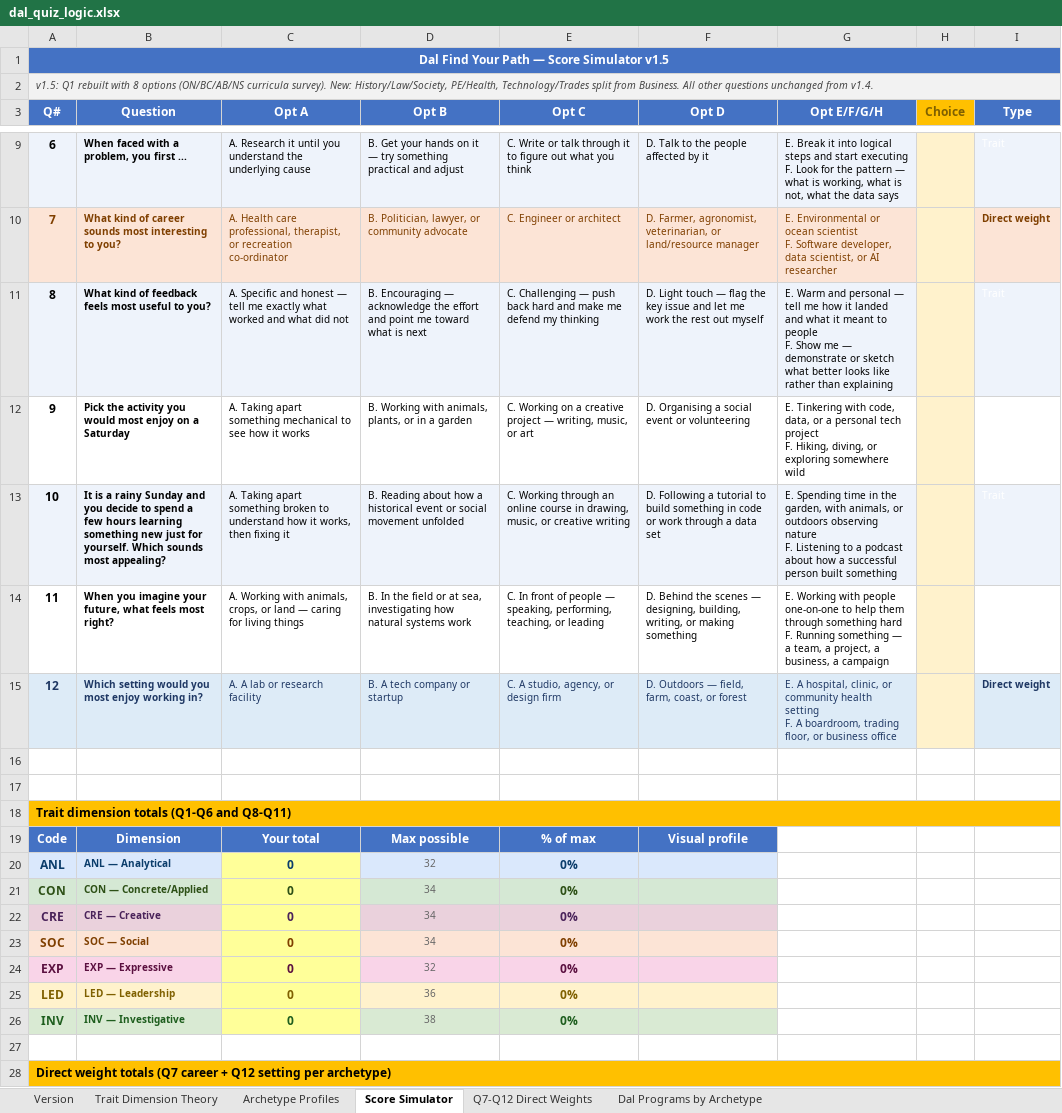
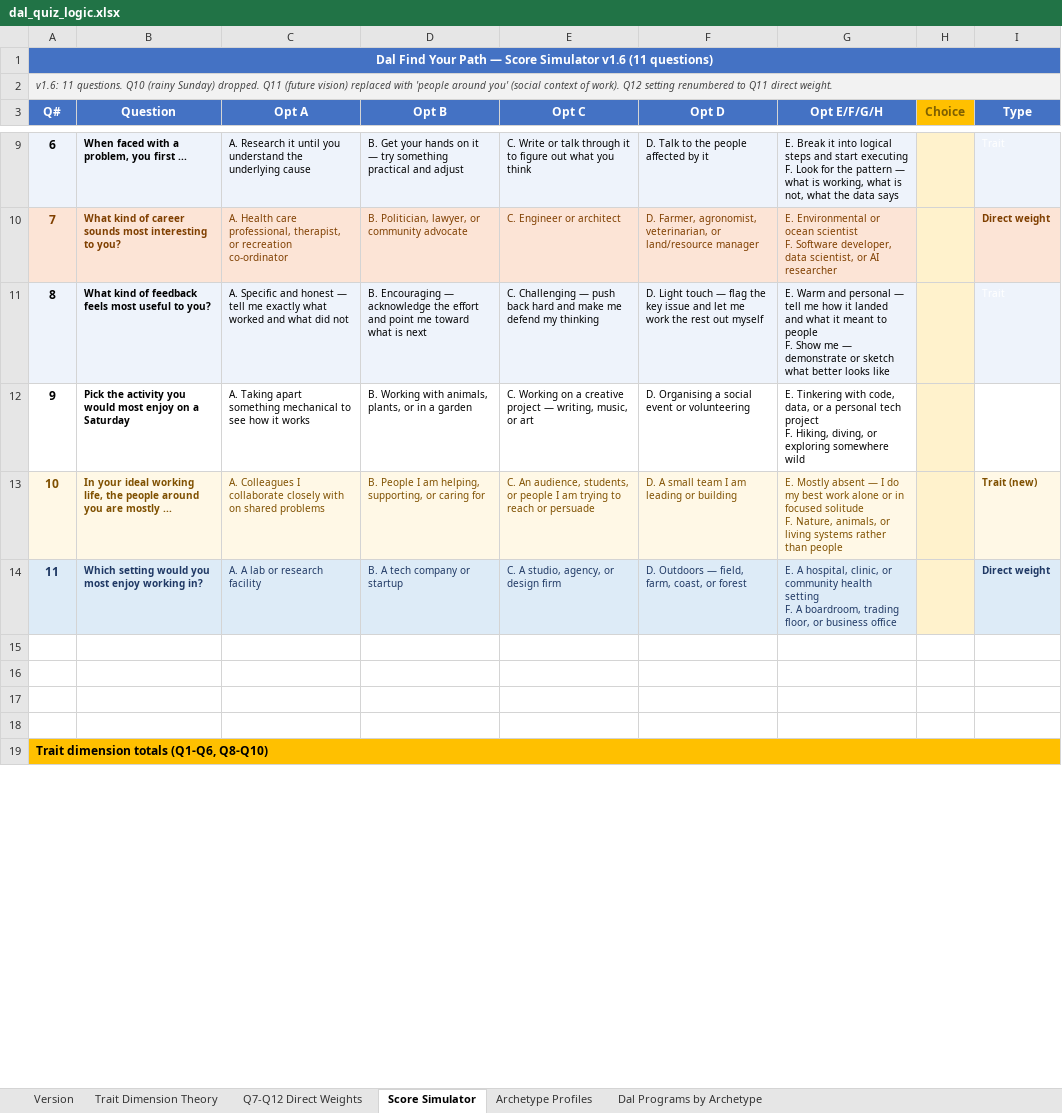
Before and after one commit to matthebb/QuizPilot, an Excel workbook: dal_quiz_logic.xlsx, sheet Score Simulator, drawn as a sheet; only a part is shown, gaps mark what is left out; values as stored, in another font and other column widths than the file's, no borders; removed rows and columns are numbered as before the commit, all else as after; ↵ is a line break in a cell; the diff covers the shown part only; the diff names each change by its address in the sheet, - before the commit and + after, or states it on an @@ line.

Commit message:
Add files via upload

```diff
--- a/dal_quiz_logic.xlsx (sheet Score Simulator)
+++ b/dal_quiz_logic.xlsx (sheet Score Simulator)
@@ sheet tab order changed: Version | Trait Dimension Theory | Q7-Q12 Direct Weights | Score Simulator | Archetype Profiles | Dal Programs by Archetype @@
@@ column A (Q#) renumbered between rows 1 and 57 @@
-G11 (Opt E/F/G/H): …looks like rather than explaining
+G11 (Opt E/F/G/H): …looks like
-row 13: 10 | It is a rainy Sunday and you decide to spend a few hours learning something new just for yourself. Which sounds most appealing? | A. Taking apart something broken to understand how it works, then fixing it | B. Reading about how a historical event or social movement unfolded | C. Working through an online course in drawing, music, or creative writing | D. Following a tutorial to build something in code or work through a data set | E. Spending time in the garden, with animals, or outdoors observing nature ↵ F. Listening to a podcast about how a successful person built something |  | Trait
-row 14: 11 | When you imagine your future, what feels most right? | A. Working with animals, crops, or land — caring for living things | B. In the field or at sea, investigating how natural systems work | C. In front of people — speaking, performing, teaching, or leading | D. Behind the scenes — designing, building, writing, or making something | E. Working with people one-on-one to help them through something hard ↵ F. Running something — a team, a project, a business, a campaign |  | Trait
+row 13: 10 | In your ideal working life, the people around you are mostly ... | A. Colleagues I collaborate closely with on shared problems | B. People I am helping, supporting, or caring for | C. An audience, students, or people I am trying to reach or persuade | D. A small team I am leading or building | E. Mostly absent — I do my best work alone or in focused solitude ↵ F. Nature, animals, or living systems rather than people |  | Trait (new)
-A17 fill: #FFC000
+A17 fill: none
-A18:I18 merged
@@ row 19 moved to row 20: Code @@
-row 20: ANL | ANL — Analytical | 0 | 32 | 0%
-row 21: CON | CON — Concrete/Applied | 0 | 34 | 0%
-row 22: CRE | CRE — Creative | 0 | 34 | 0%
-row 23: SOC | SOC — Social | 0 | 34 | 0%
-row 24: EXP | EXP — Expressive | 0 | 32 | 0%
-row 25: LED | LED — Leadership | 0 | 36 | 0%
-row 26: INV | INV — Investigative | 0 | 38 | 0%
```
Also changed, not shown: 39 added rows, 30 removed rows and 1 edited cell elsewhere in this sheet, sheet Trait Dimension Theory, sheet Q7-Q12 Direct Weights, sheet Version, hidden cells.
